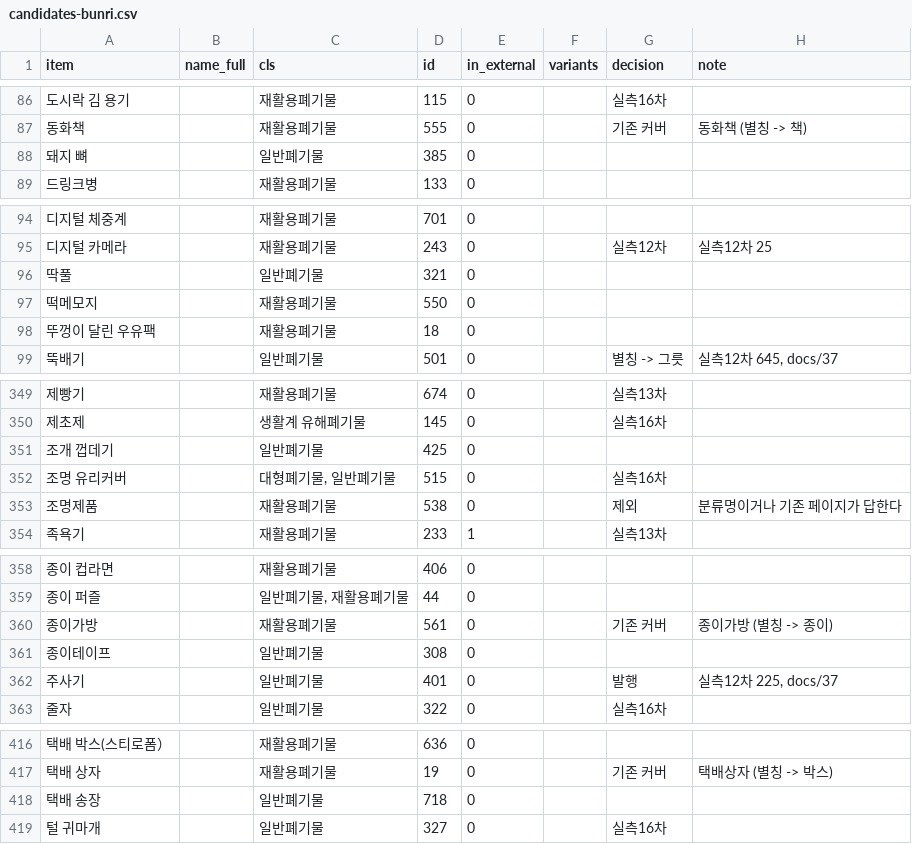
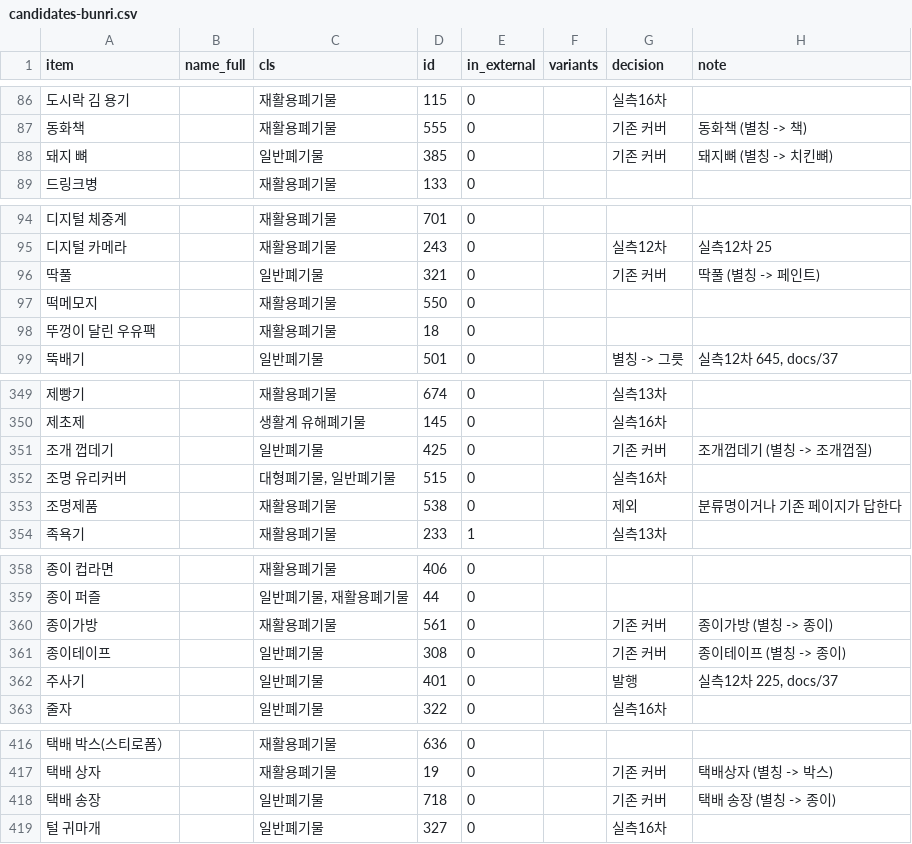
Before and after one commit to wlsdlstjdwls/jalbeo, a CSV file: data/keywords/candidates-bunri.csv, drawn as a sheet; only a part is shown, gaps mark what is left out; the diff covers the shown part only; the diff names each change by its address in the sheet, - before the commit and + after, or states it on an @@ line.

```diff
--- a/data/keywords/candidates-bunri.csv
+++ b/data/keywords/candidates-bunri.csv
-G88 (decision): (empty)
+G88 (decision): 기존 커버
-H88 (note): (empty)
+H88 (note): 돼지뼈 (별칭 -> 치킨뼈)
-G96 (decision): (empty)
+G96 (decision): 기존 커버
-H96 (note): (empty)
+H96 (note): 딱풀 (별칭 -> 페인트)
-G351 (decision): (empty)
+G351 (decision): 기존 커버
-H351 (note): (empty)
+H351 (note): 조개껍데기 (별칭 -> 조개껍질)
-G361 (decision): (empty)
+G361 (decision): 기존 커버
-H361 (note): (empty)
+H361 (note): 종이테이프 (별칭 -> 종이)
-G418 (decision): (empty)
+G418 (decision): 기존 커버
-H418 (note): (empty)
+H418 (note): 택배 송장 (별칭 -> 종이)
```
Also changed, not shown: 2 edited cells elsewhere in this file, data/keywords/candidates-external.csv, 55 other files.
